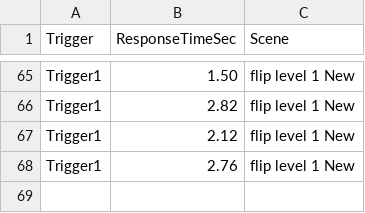
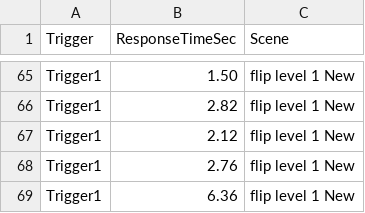
Before and after one commit to CSCI-526/main-flip, a CSV file: Assets/AnalyticsData.csv, drawn as a sheet; only a part is shown, gaps mark what is left out.

```diff
--- a/Assets/AnalyticsData.csv
+++ b/Assets/AnalyticsData.csv
@@ -68 +68,2 @@ Trigger1,2.12,flip level 1 New
 Trigger1,2.76,flip level 1 New
+Trigger1,6.36,flip level 1 New
```
Also changed, not shown: 1 other file.
